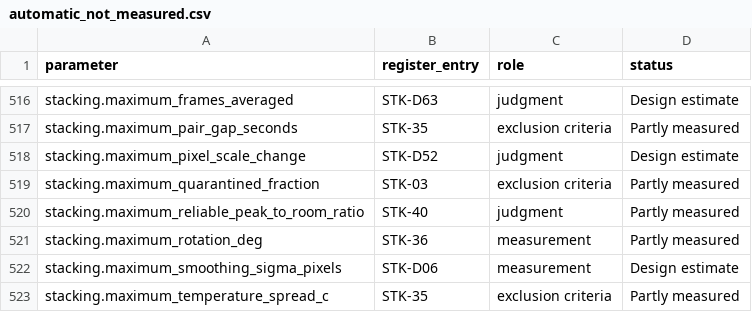
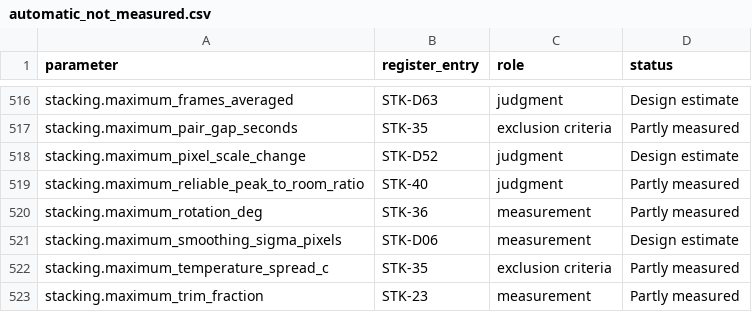
Before and after one commit to m1chae2/astrometrics, a CSV file: build/documentation/parameter_inventory/automatic_not_measured.csv, drawn as a sheet; only a part is shown, gaps mark what is left out; the shorter side is filled out with more unchanged rows; the diff names each change by its address in the sheet, - before the commit and + after, or states it on an @@ line.

```diff
--- a/build/documentation/parameter_inventory/automatic_not_measured.csv
+++ b/build/documentation/parameter_inventory/automatic_not_measured.csv
-row 519: stacking.maximum_quarantined_fraction | STK-03 | exclusion criteria | Partly measured
```
Also changed, not shown: build/documentation/parameter_inventory/not_tuning.csv, 13 other files.
